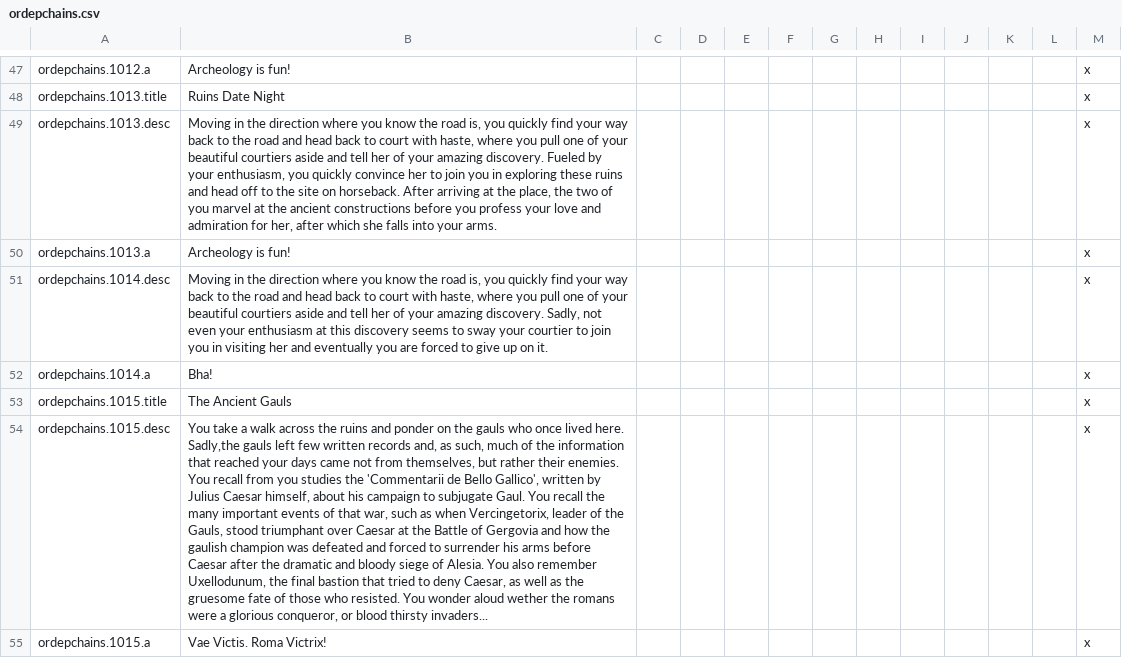
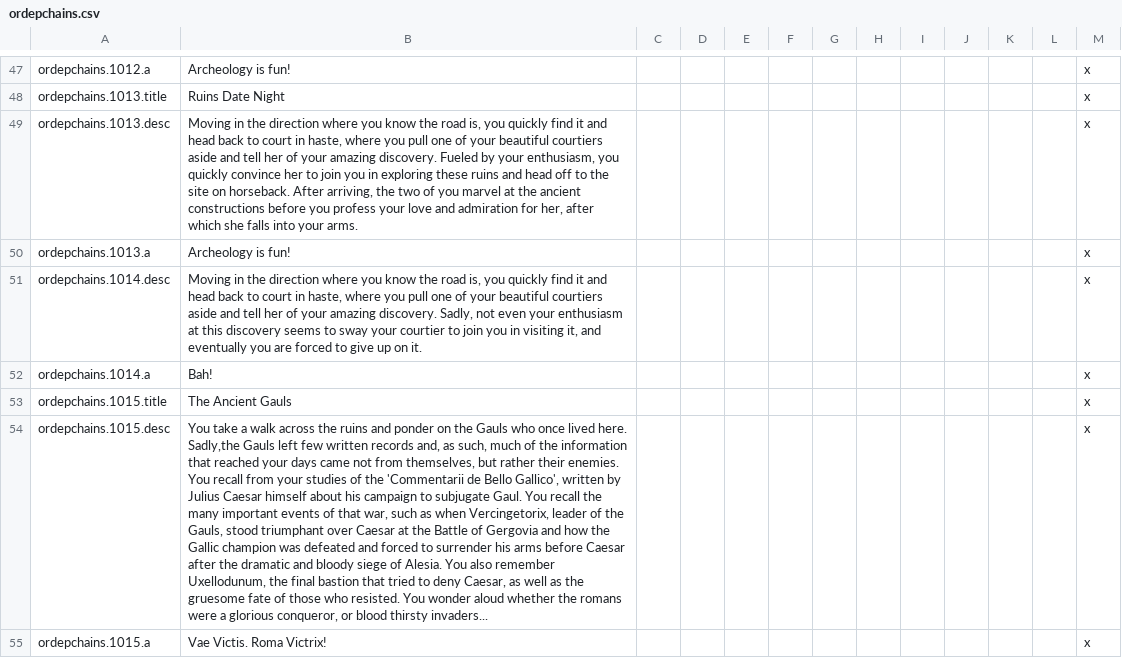
Before and after one commit to preslavb/lux-invicta-repository, a CSV file: localisation/ordepchains.csv, drawn as a sheet; only a part is shown, gaps mark what is left out; the diff covers the shown part only; the diff names each change by its address in the sheet, - before the commit and + after, or states it on an @@ line.

```diff
--- a/localisation/ordepchains.csv
+++ b/localisation/ordepchains.csv
-B49: …quickly find your way back to the road and head back to court with haste, where you pull one of your beautiful courtiers aside and tell her of your amazing discovery. Fueled by your enthusiasm, you quickly convince her to join you in exploring these ruins and head off to the site on horseback. After arriving at the place, the two…
+B49: …quickly find it and head back to court in haste, where you pull one of your beautiful courtiers aside and tell her of your amazing discovery. Fueled by your enthusiasm, you quickly convince her to join you in exploring these ruins and head off to the site on horseback. After arriving, the two…
-B51: …quickly find your way back to the road and head back to court with haste, where you pull one of your beautiful courtiers aside and tell her of your amazing discovery. Sadly, not even your enthusiasm at this discovery seems to sway your courtier to join you in visiting her and eventually…
+B51: …quickly find it and head back to court in haste, where you pull one of your beautiful courtiers aside and tell her of your amazing discovery. Sadly, not even your enthusiasm at this discovery seems to sway your courtier to join you in visiting it, and eventually…
-B52: Bha!
+B52: Bah!
-B54: …on the gauls who once lived here. Sadly,the gauls left few written records and, as such, much of the information that reached your days came not from themselves, but rather their enemies. You recall from you studies the 'Commentarii de Bello Gallico', written by Julius Caesar himself, about his campaign to subjugate Gaul. You recall the many important events of that war, such as when Vercingetorix, leader of the Gauls, stood triumphant over Caesar at the Battle of Gergovia and how the gaulish champion was defeated and forced to surrender his arms before Caesar after the dramatic and bloody siege of Alesia. You also remember Uxellodunum, the final bastion that tried to deny Caesar, as well as the gruesome fate of those who resisted. You wonder aloud wether the romans…
+B54: …on the Gauls who once lived here. Sadly,the Gauls left few written records and, as such, much of the information that reached your days came not from themselves, but rather their enemies. You recall from your studies of the 'Commentarii de Bello Gallico', written by Julius Caesar himself about his campaign to subjugate Gaul. You recall the many important events of that war, such as when Vercingetorix, leader of the Gauls, stood triumphant over Caesar at the Battle of Gergovia and how the Gallic champion was defeated and forced to surrender his arms before Caesar after the dramatic and bloody siege of Alesia. You also remember Uxellodunum, the final bastion that tried to deny Caesar, as well as the gruesome fate of those who resisted. You wonder aloud whether the romans…
```
Also changed, not shown: 26 edited cells elsewhere in this file, 5 other files.
